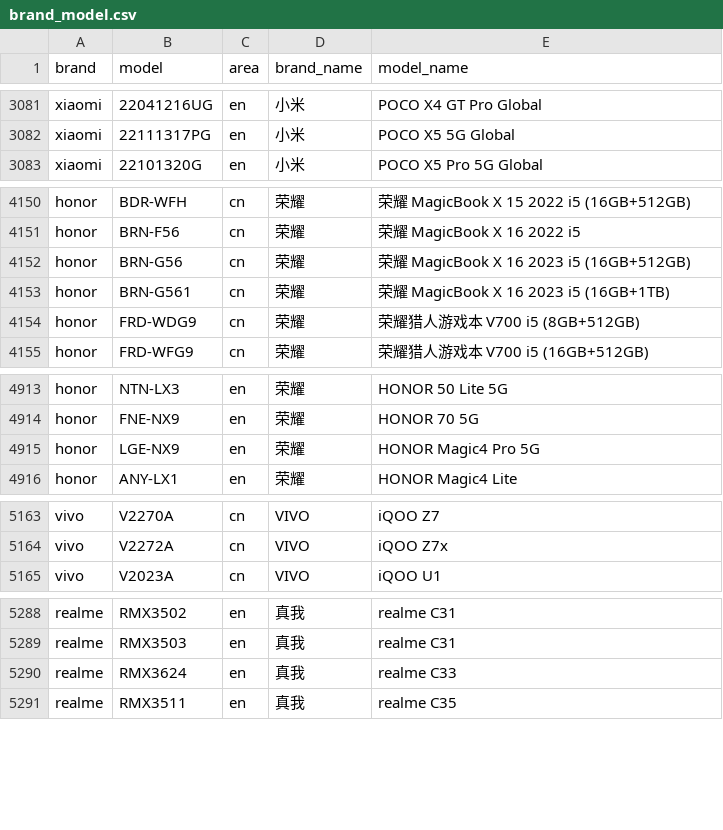
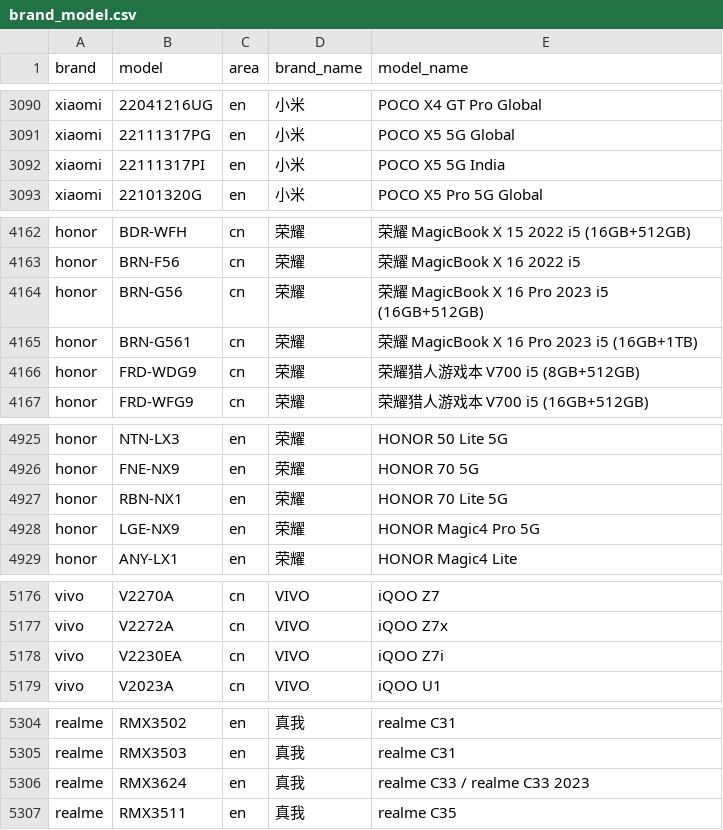
Before and after one commit to ShowMeThe/MobileModels, a CSV file: brand_model.csv, drawn as a sheet; only a part is shown, gaps mark what is left out; the diff covers the shown part only.

Commit message:
Sync with MobileModels

```diff
--- a/brand_model.csv
+++ b/brand_model.csv
@@ -3082,2 +3091,3 @@ xiaomi,22041216UG,en,小米, POCO X4 GT Pro Global
 xiaomi,22111317PG,en,小米, POCO X5 5G Global
+xiaomi,22111317PI,en,小米, POCO X5 5G India
 xiaomi,22101320G,en,小米, POCO X5 Pro 5G Global
@@ -4151,4 +4163,4 @@ honor,BDR-WFH,cn,荣耀, 荣耀 MagicBook X 15 2022 i5 (16GB+512GB)
 honor,BRN-F56,cn,荣耀, 荣耀 MagicBook X 16 2022 i5
-honor,BRN-G56,cn,荣耀, 荣耀 MagicBook X 16 2023 i5 (16GB+512GB)
-honor,BRN-G561,cn,荣耀, 荣耀 MagicBook X 16 2023 i5 (16GB+1TB)
+honor,BRN-G56,cn,荣耀, 荣耀 MagicBook X 16 Pro 2023 i5 (16GB+512GB)
+honor,BRN-G561,cn,荣耀, 荣耀 MagicBook X 16 Pro 2023 i5 (16GB+1TB)
 honor,FRD-WDG9,cn,荣耀, 荣耀猎人游戏本 V700 i5 (8GB+512GB)
@@ -4914,2 +4926,3 @@ honor,NTN-LX3,en,荣耀, HONOR 50 Lite 5G
 honor,FNE-NX9,en,荣耀, HONOR 70 5G
+honor,RBN-NX1,en,荣耀, HONOR 70 Lite 5G
 honor,LGE-NX9,en,荣耀, HONOR Magic4 Pro 5G
@@ -5164,2 +5177,3 @@ vivo,V2270A,cn,VIVO, iQOO Z7
 vivo,V2272A,cn,VIVO, iQOO Z7x
+vivo,V2230EA,cn,VIVO, iQOO Z7i
 vivo,V2023A,cn,VIVO, iQOO U1
@@ -5289,3 +5305,3 @@ realme,RMX3502,en,真我, realme C31
 realme,RMX3503,en,真我, realme C31
-realme,RMX3624,en,真我, realme C33
+realme,RMX3624,en,真我, realme C33 / realme C33 2023
 realme,RMX3511,en,真我, realme C35
```
Also changed, not shown: 16 added rows, 2 removed rows and 3 edited cells elsewhere in this file, 1 other file.
